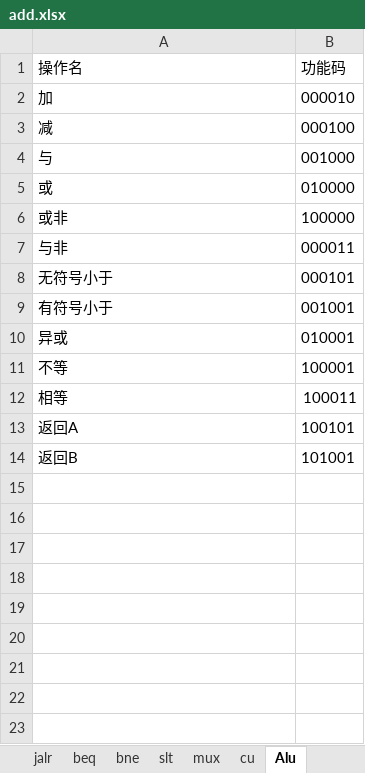
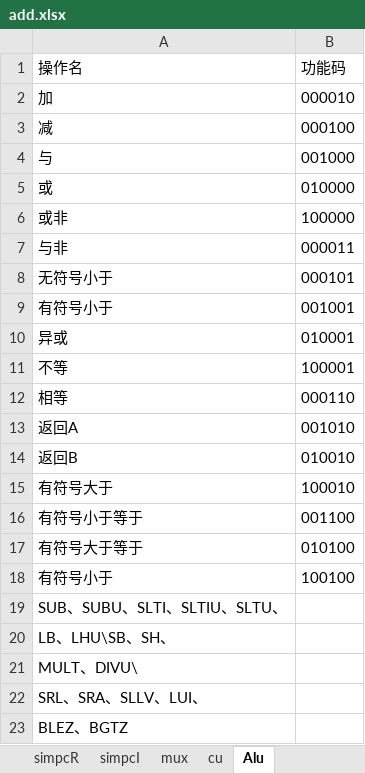
Before and after one commit to ccxx2c2/mips-multi-cycled-cpu, an Excel workbook: add.xlsx, sheet Alu, drawn as a sheet; values as stored, in another font and other column widths than the file's, no borders; the diff names each change by its address in the sheet, - before the commit and + after, or states it on an @@ line.

Commit message:
add 4 branches(bltz,bgtz,blez,bgez)

```diff
--- a/add.xlsx (sheet Alu)
+++ b/add.xlsx (sheet Alu)
-sheet tab: bne
-sheet tab: slt
+sheet tab: simpcR
+sheet tab: simpcI
-B12 (功能码): 100011
+B12 (功能码): 000110
-B13 (功能码): 100101
+B13 (功能码): 001010
-B14 (功能码): 101001
+B14 (功能码): 010010
+row 15: 有符号大于 | 100010
+row 16: 有符号小于等于 | 001100
+row 17: 有符号大于等于 | 010100
+row 18: 有符号小于 | 100100
+row 19: SUB、SUBU、SLTI、SLTIU、SLTU、
+row 20: LB、LHU\SB、SH、
+row 21: MULT、DIVU\
+row 22: SRL、SRA、SLLV、LUI、
+row 23: BLEZ、BGTZ
```
Also changed, not shown: sheet branch, sheet cu, sheet mux, sheet jr, sheet jalr, other sheet tabs, 4 other files.
